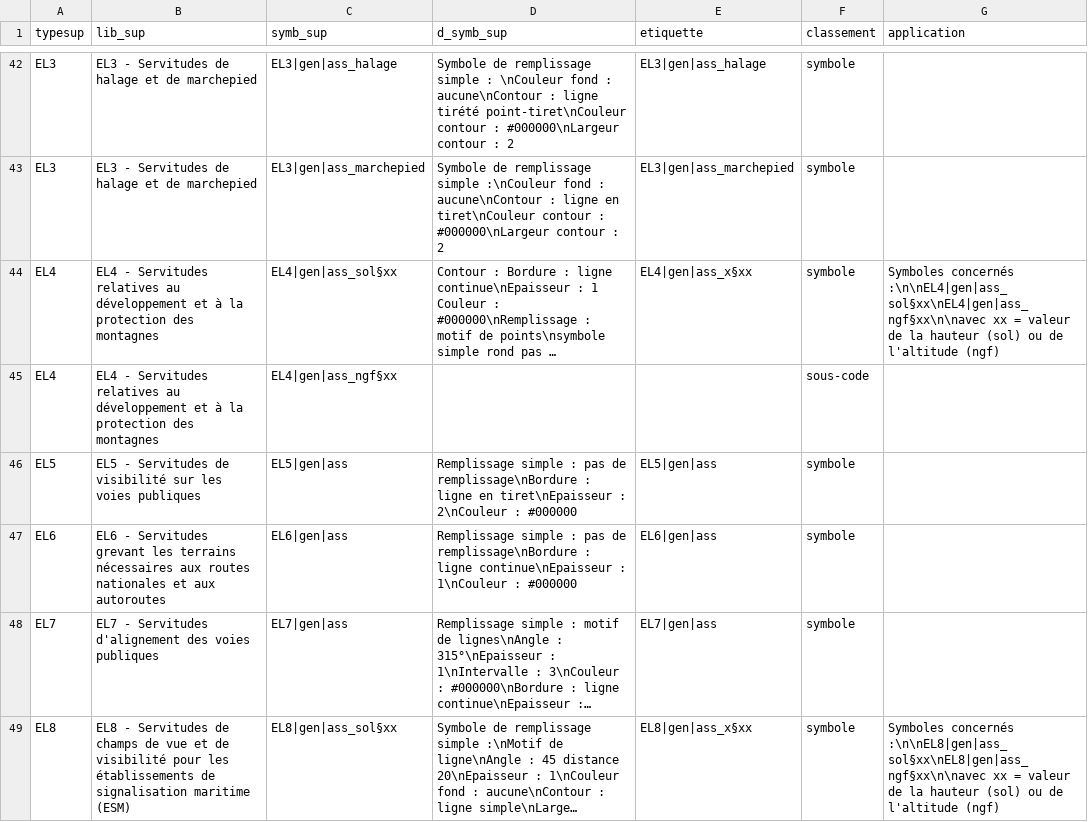
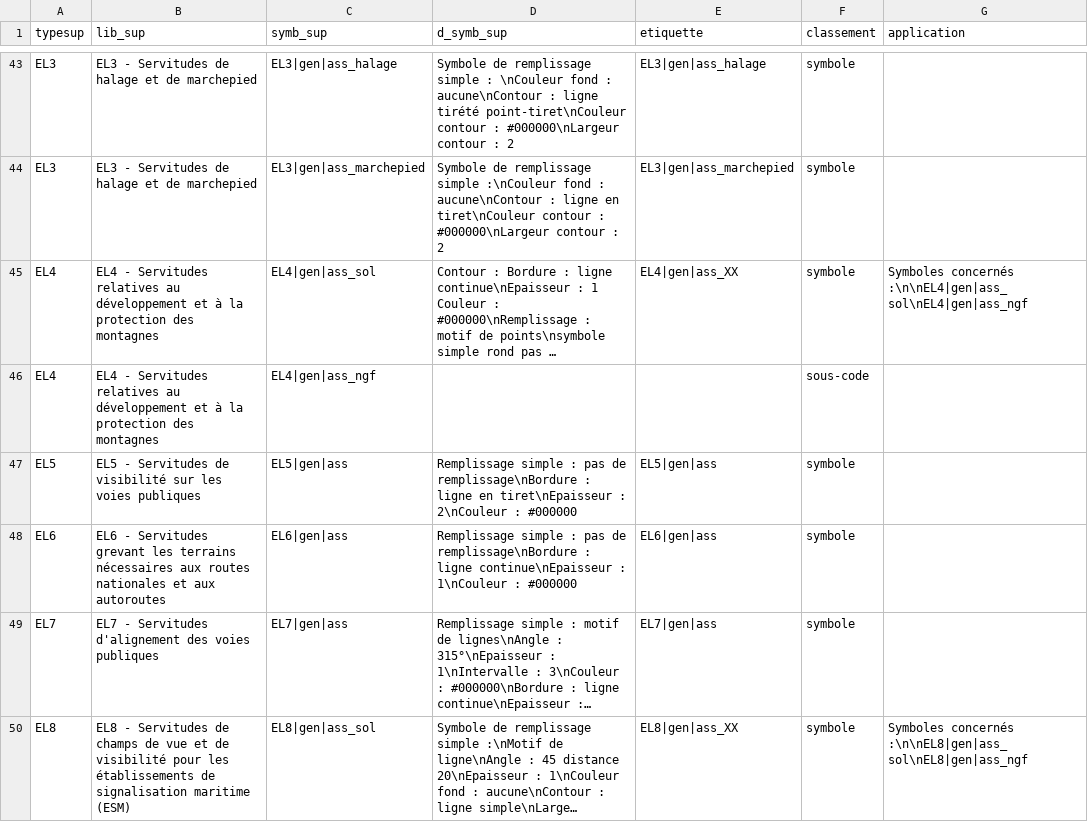
Before and after one commit to cnigfr/DDU-SG5-SYMBOLISATION, a CSV file: __outils-agp-python-gdb__/grille_sup.csv, drawn as a sheet; only a part is shown, gaps mark what is left out; long unchanged cells end in …; addresses are those after the commit; the diff covers the shown part only; the diff names each change by its address in the sheet, - before the commit and + after, or states it on an @@ line.

```diff
--- a/__outils-agp-python-gdb__/grille_sup.csv
+++ b/__outils-agp-python-gdb__/grille_sup.csv
-C45 (symb_sup): EL4|gen|ass_sol§xx
+C45 (symb_sup): EL4|gen|ass_sol
-E45 (etiquette): EL4|gen|ass_x§xx
+E45 (etiquette): EL4|gen|ass_XX
-G45 (application): Symboles concernés :\n\nEL4|gen|ass_sol§xx\nEL4|gen|ass_ngf§xx\n\navec xx = valeur de la hauteur (sol) ou de l'altitude (ngf)
+G45 (application): Symboles concernés :\n\nEL4|gen|ass_sol\nEL4|gen|ass_ngf
-C46 (symb_sup): EL4|gen|ass_ngf§xx
+C46 (symb_sup): EL4|gen|ass_ngf
-C50 (symb_sup): EL8|gen|ass_sol§xx
+C50 (symb_sup): EL8|gen|ass_sol
-E50 (etiquette): EL8|gen|ass_x§xx
+E50 (etiquette): EL8|gen|ass_XX
-G50 (application): Symboles concernés :\n\nEL8|gen|ass_sol§xx\nEL8|gen|ass_ngf§xx\n\navec xx = valeur de la hauteur (sol) ou de l'altitude (ngf)
+G50 (application): Symboles concernés :\n\nEL8|gen|ass_sol\nEL8|gen|ass_ngf
```
Also changed, not shown: 3 added rows and 88 edited cells elsewhere in this file, __outils-agp-python-gdb__/grille_psmv_psc.csv, 9 other files.
